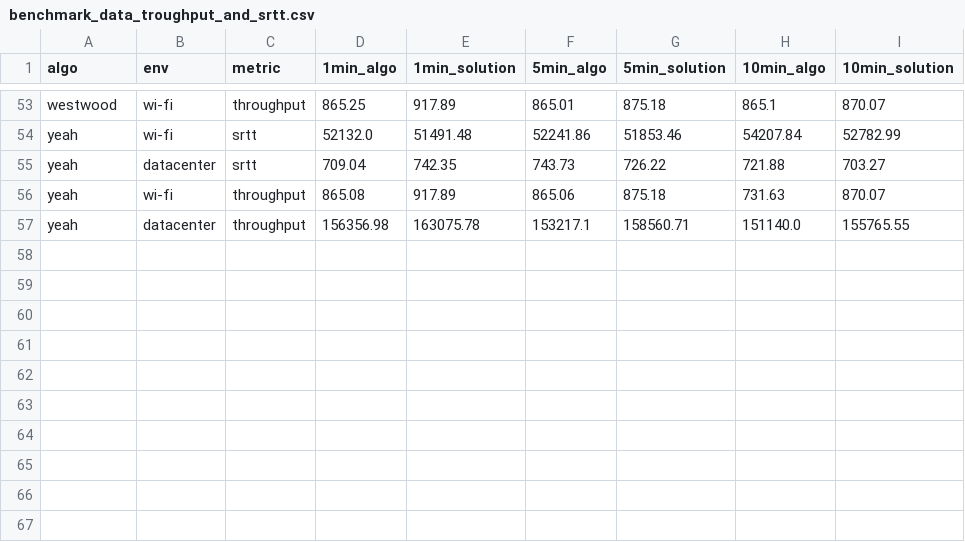
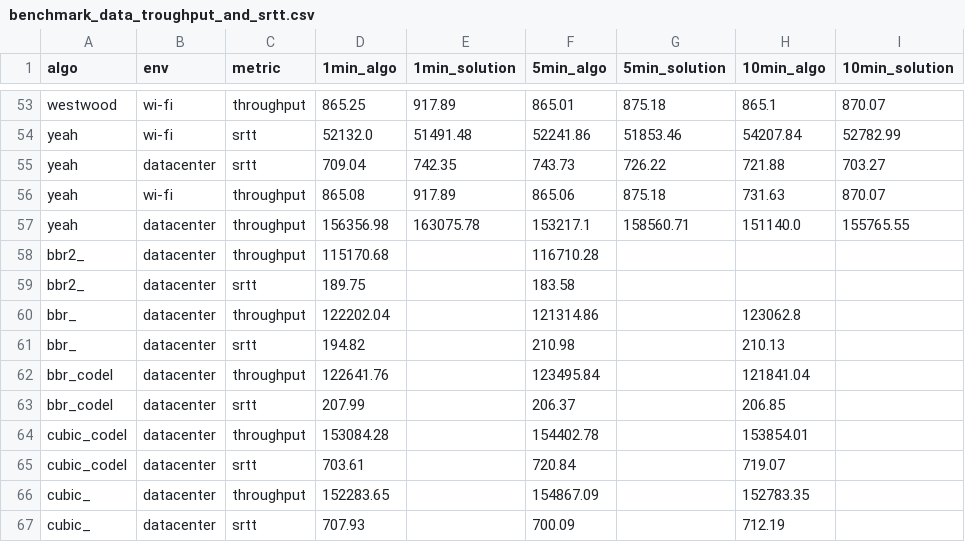
Before and after one commit to sofianealhoz/Dynamic_CCA_Selection, a CSV file: benchmark_data_troughput_and_srtt.csv, drawn as a sheet; only a part is shown, gaps mark what is left out; the diff names each change by its address in the sheet, - before the commit and + after, or states it on an @@ line.

Commit message:
codel and bbr change

```diff
--- a/benchmark_data_troughput_and_srtt.csv
+++ b/benchmark_data_troughput_and_srtt.csv
+row 58: bbr2_ | datacenter | throughput | 115170.68 |  | 116710.28
+row 59: bbr2_ | datacenter | srtt | 189.75 |  | 183.58
+row 60: bbr_ | datacenter | throughput | 122202.04 |  | 121314.86 |  | 123062.8
+row 61: bbr_ | datacenter | srtt | 194.82 |  | 210.98 |  | 210.13
+row 62: bbr_codel | datacenter | throughput | 122641.76 |  | 123495.84 |  | 121841.04
+row 63: bbr_codel | datacenter | srtt | 207.99 |  | 206.37 |  | 206.85
+row 64: cubic_codel | datacenter | throughput | 153084.28 |  | 154402.78 |  | 153854.01
+row 65: cubic_codel | datacenter | srtt | 703.61 |  | 720.84 |  | 719.07
+row 66: cubic_ | datacenter | throughput | 152283.65 |  | 154867.09 |  | 152783.35
+row 67: cubic_ | datacenter | srtt | 707.93 |  | 700.09 |  | 712.19
```
Also changed, not shown: 1 other file.
